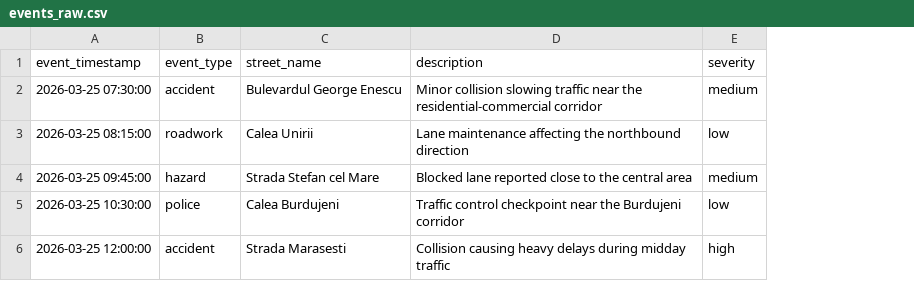
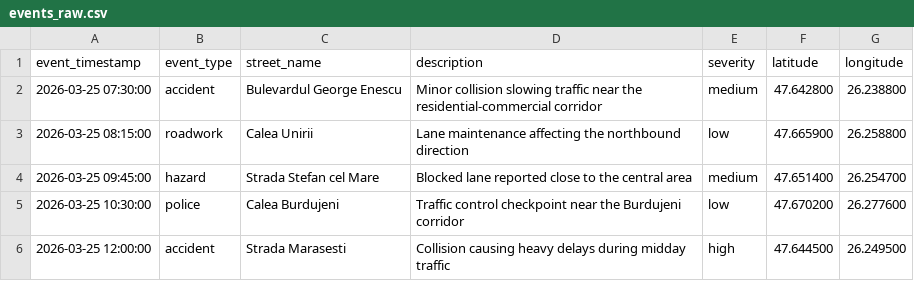
Before and after one commit to AlexandruBocanci/Traffiq, a CSV file: data/raw/events_raw.csv, drawn as a sheet; the diff names each change by its address in the sheet, - before the commit and + after, or states it on an @@ line.

Commit message:
add geolocated Suceava event alerts

```diff
--- a/data/raw/events_raw.csv
+++ b/data/raw/events_raw.csv
+column F (latitude), rows 2-6: 47.642800 | 47.665900 | 47.651400 | 47.670200 | 47.644500
+column G (longitude), rows 2-6: 26.238800 | 26.258800 | 26.254700 | 26.277600 | 26.249500
```
Also changed, not shown: 44 other files.
